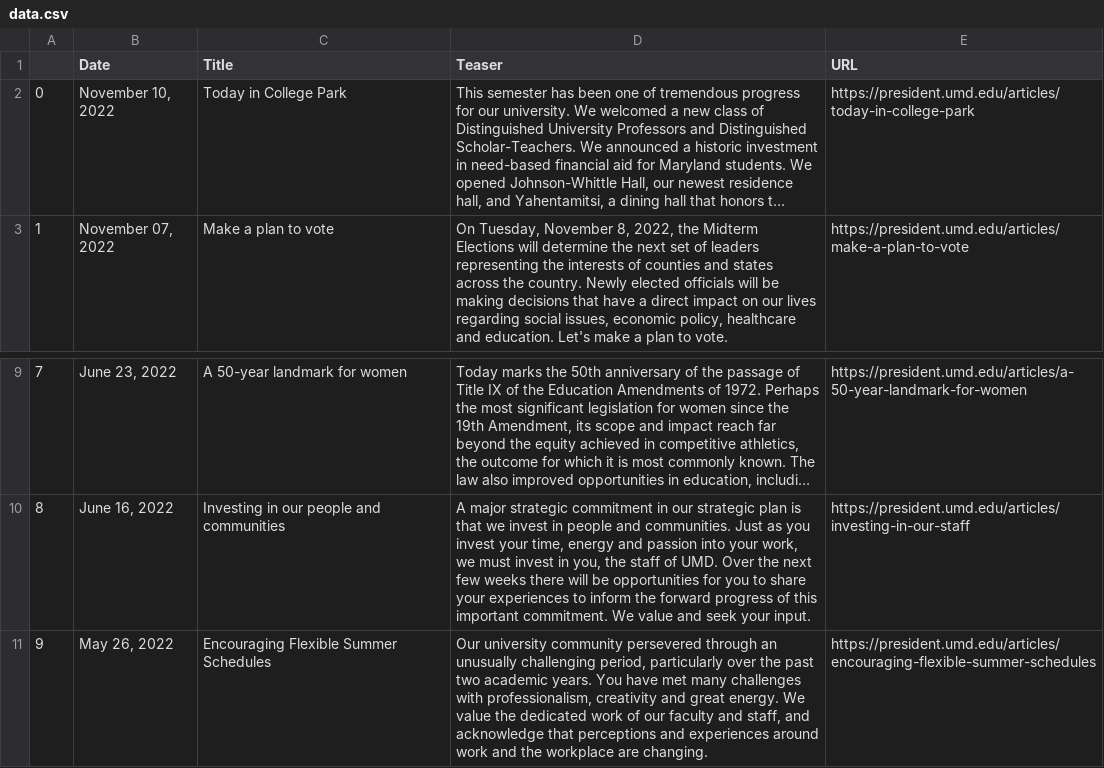
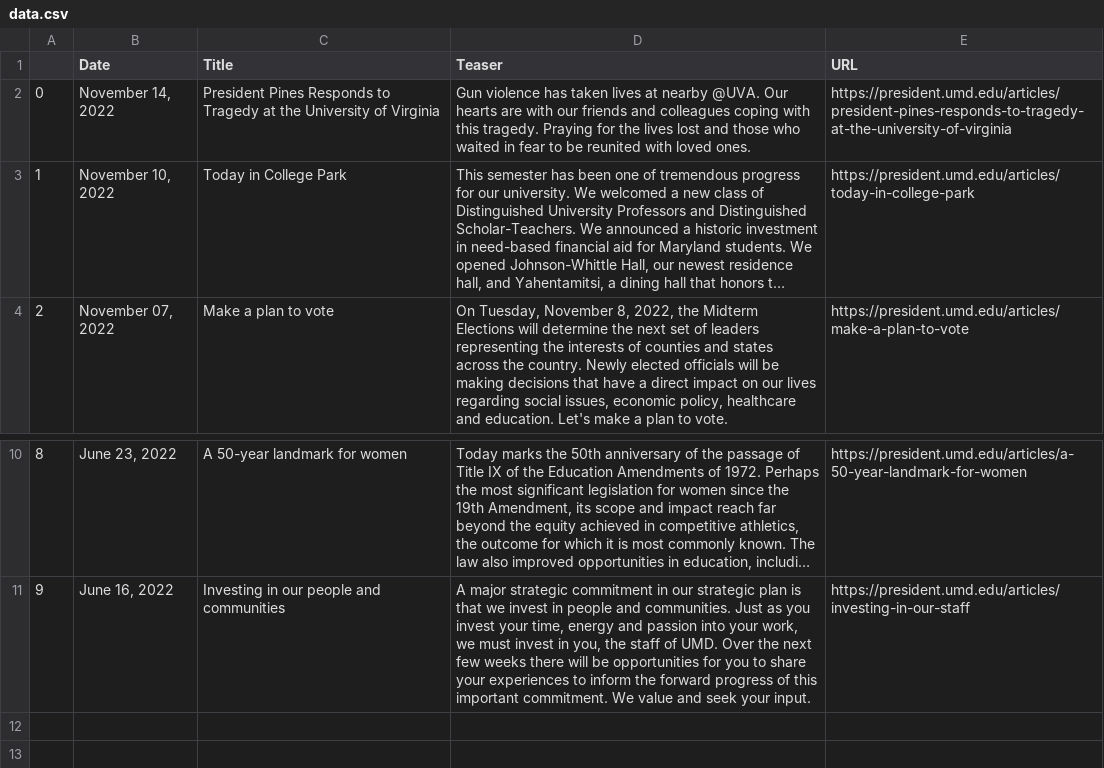
Before and after one commit to rinatorch/umd-email-bot, a CSV file: Code/data.csv, drawn as a sheet; only a part is shown, gaps mark what is left out; long unchanged cells end in …; removed rows and columns are numbered as before the commit, all else as after; the diff names each change by its address in the sheet, - before the commit and + after, or states it on an @@ line.

```diff
--- a/Code/data.csv
+++ b/Code/data.csv
+row 2: 0 | November 14, 2022 | President Pines Responds to Tragedy at the University of Virginia | Gun violence has taken lives at nearby @UVA. Our hearts are with our friends and colleagues coping with this tragedy. Praying for the lives lost and those who waited in fear to be reunited with loved ones. | https://president.umd.edu/articles/president-pines-responds-to-tragedy-at-the-university-of-virginia
@@ column A renumbered between rows 3 and 11 @@
-row 11: 9 | May 26, 2022 | Encouraging Flexible Summer Schedules | Our university community persevered through an unusually challenging period, particularly over the past two academic years. You have met many challenges with professionalism, creativity and great energy. We value the dedicated work of our faculty and staff, and acknowledge that perceptions and experiences around work and the workplace are changing. | https://president.umd.edu/articles/encouraging-flexible-summer-schedules
```
